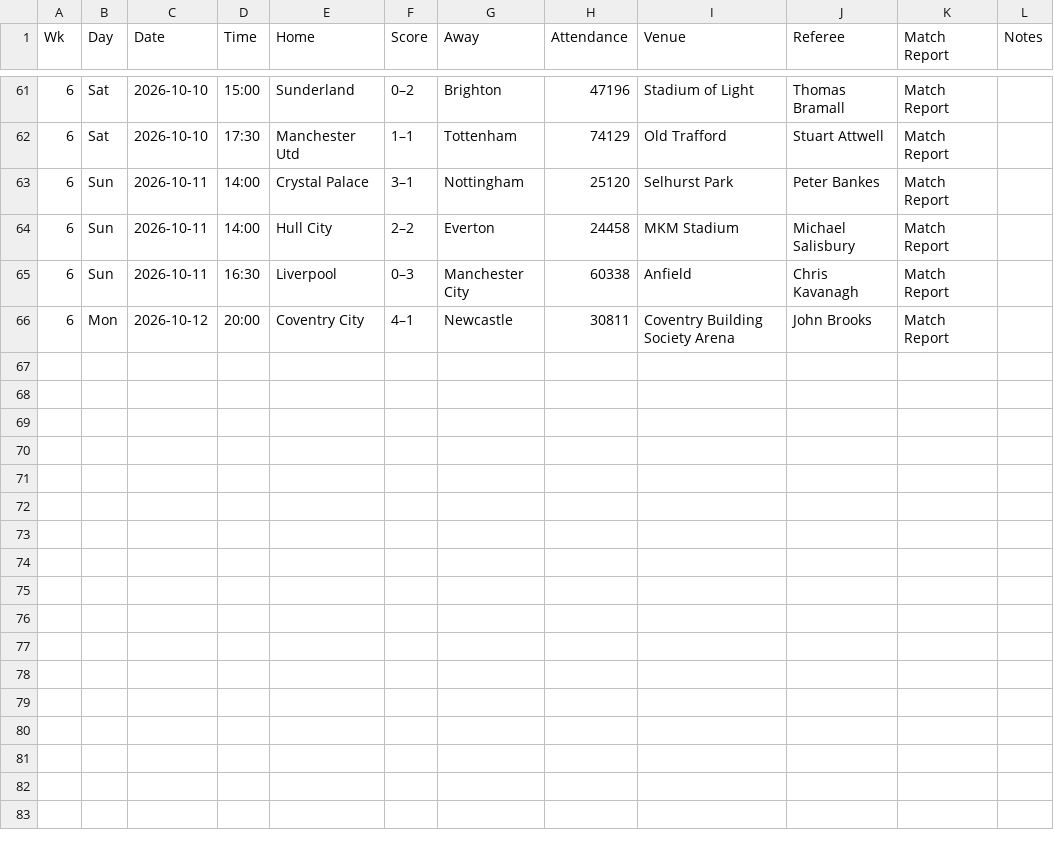
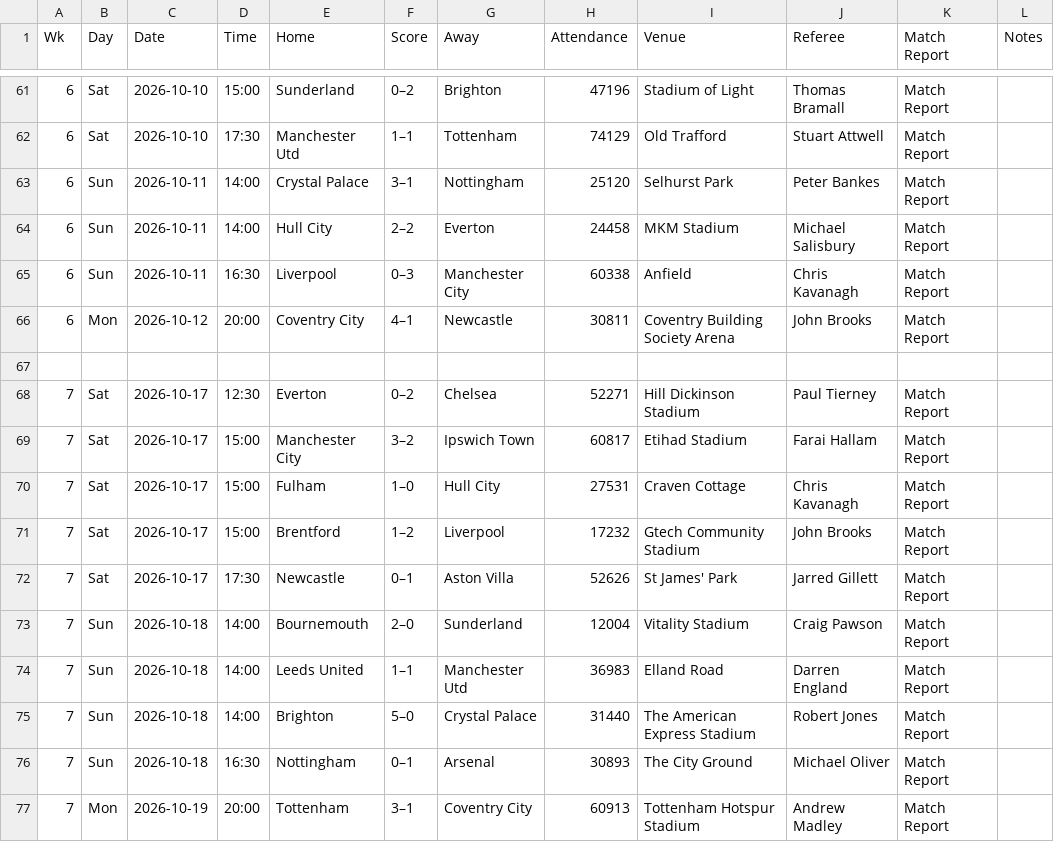
Before and after one commit to ZeNoonan/Research, a CSV file: premier_league_handicap/data/2026_2027/results.csv, drawn as a sheet; only a part is shown, gaps mark what is left out.

```diff
--- a/premier_league_handicap/data/2026_2027/results.csv
+++ b/premier_league_handicap/data/2026_2027/results.csv
@@ -66 +66,12 @@ Wk,Day,Date,Time,Home,Score,Away,Attendance,Venue,Referee,Match Report,Notes
 6,Mon,2026-10-12,20:00,Coventry City,4–1,Newcastle,30811,Coventry Building Society Arena,John Brooks,Match Report,
+,,,,,,,,,,,
+7,Sat,2026-10-17,12:30,Everton,0–2,Chelsea,52271,Hill Dickinson Stadium,Paul Tierney,Match Report,
+7,Sat,2026-10-17,15:00,Manchester City,3–2,Ipswich Town,60817,Etihad Stadium,Farai Hallam,Match Report,
+7,Sat,2026-10-17,15:00,Fulham,1–0,Hull City,27531,Craven Cottage,Chris Kavanagh,Match Report,
+7,Sat,2026-10-17,15:00,Brentford,1–2,Liverpool,17232,Gtech Community Stadium,John Brooks,Match Report,
+7,Sat,2026-10-17,17:30,Newcastle,0–1,Aston Villa,52626,St James' Park,Jarred Gillett,Match Report,
+7,Sun,2026-10-18,14:00,Bournemouth,2–0,Sunderland,12004,Vitality Stadium,Craig Pawson,Match Report,
+7,Sun,2026-10-18,14:00,Leeds United,1–1,Manchester Utd,36983,Elland Road,Darren England,Match Report,
+7,Sun,2026-10-18,14:00,Brighton,5–0,Crystal Palace,31440,The American Express Stadium,Robert Jones,Match Report,
+7,Sun,2026-10-18,16:30,Nottingham,0–1,Arsenal,30893,The City Ground,Michael Oliver,Match Report,
+7,Mon,2026-10-19,20:00,Tottenham,3–1,Coventry City,60913,Tottenham Hotspur Stadium,Andrew Madley,Match Report,
```
Also changed, not shown: premier_league_handicap/data/2026_2027/football_data.csv, 4 other files.
